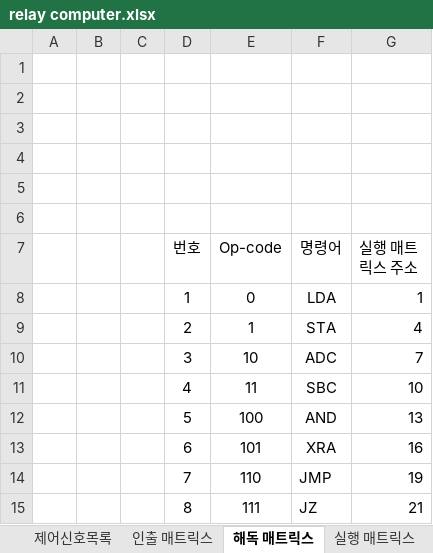
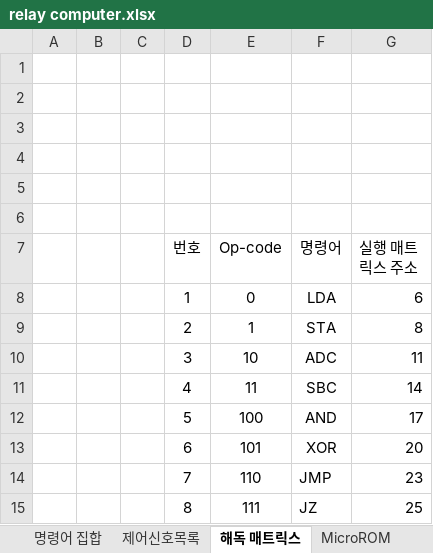
Before and after one commit to RadeonHD6750/Relay4bitComputer, an Excel workbook: 설계/relay computer.xlsx, sheet 해독 매트릭스, drawn as a sheet; values as stored, in another font and other column widths than the file's, no borders; the diff names each change by its address in the sheet, - before the commit and + after, or states it on an @@ line.

```diff
--- a/설계/relay computer.xlsx (sheet 해독 매트릭스)
+++ b/설계/relay computer.xlsx (sheet 해독 매트릭스)
-sheet tab: 인출 매트릭스
-sheet tab: 실행 매트릭스
+sheet tab: MicroROM
-G8 (실행 매트릭스 주소): 1
+G8 (실행 매트릭스 주소): 6
-G9 (실행 매트릭스 주소): 4
+G9 (실행 매트릭스 주소): 8
-G10 (실행 매트릭스 주소): 7
+G10 (실행 매트릭스 주소): 11
-G11 (실행 매트릭스 주소): 10
+G11 (실행 매트릭스 주소): 14
-G12 (실행 매트릭스 주소): 13
+G12 (실행 매트릭스 주소): 17
-F13 (명령어): XRA
+F13 (명령어): XOR
-G13 (실행 매트릭스 주소): 16
+G13 (실행 매트릭스 주소): 20
-G14 (실행 매트릭스 주소): 19
+G14 (실행 매트릭스 주소): 23
-G15 (실행 매트릭스 주소): 21
+G15 (실행 매트릭스 주소): 25
```
Also changed, not shown: sheet 제어신호목록, 1 other file.
